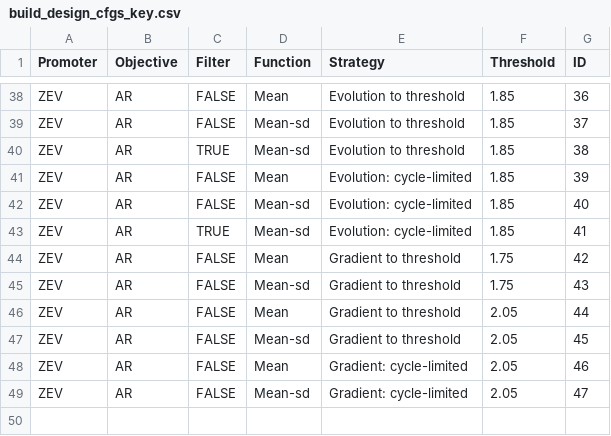
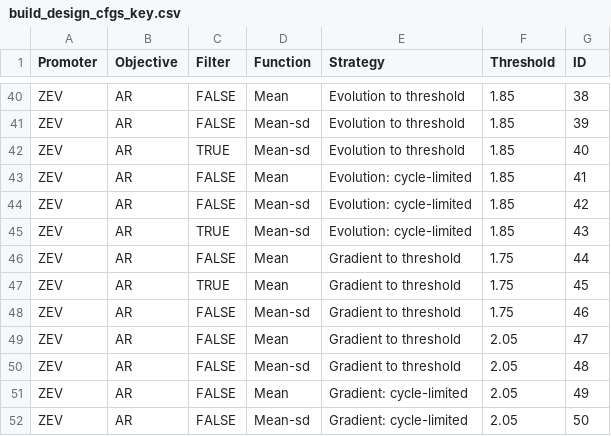
Before and after one commit to smolkelab/promoter_design, a CSV file: seq_design/build_design_cfgs_key.csv, drawn as a sheet; only a part is shown, gaps mark what is left out; addresses are those after the commit; the diff covers the shown part only; the diff names each change by its address in the sheet, - before the commit and + after, or states it on an @@ line.

Commit message:
Support gradient-based GC filter

```diff
--- a/seq_design/build_design_cfgs_key.csv
+++ b/seq_design/build_design_cfgs_key.csv
-G40 (ID): 36
+G40 (ID): 38
-G41 (ID): 37
+G41 (ID): 39
-G42 (ID): 38
+G42 (ID): 40
-G43 (ID): 39
+G43 (ID): 41
-G44 (ID): 40
+G44 (ID): 42
-G45 (ID): 41
+G45 (ID): 43
-G46 (ID): 42
+G46 (ID): 44
+row 47: ZEV | AR | TRUE | Mean | Gradient to threshold | 1.75 | 45
-G48 (ID): 43
+G48 (ID): 46
-G49 (ID): 44
+G49 (ID): 47
-G50 (ID): 45
+G50 (ID): 48
-G51 (ID): 46
+G51 (ID): 49
-G52 (ID): 47
+G52 (ID): 50
```
Also changed, not shown: 2 added rows and 25 edited cells elsewhere in this file, 2 other files.
